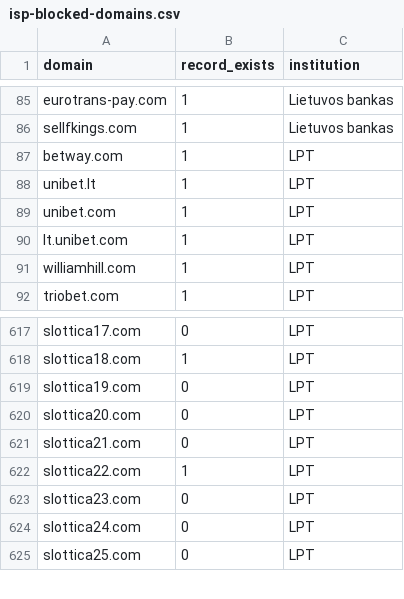
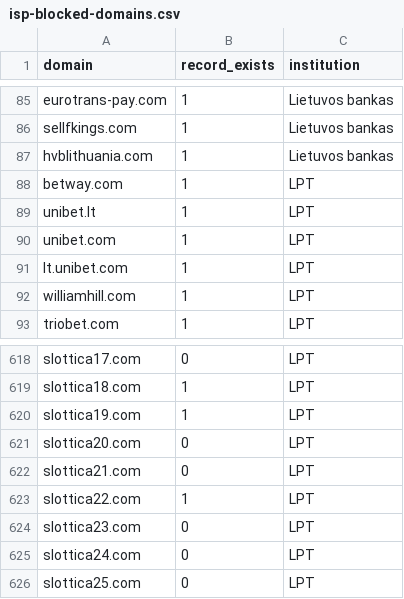
Before and after one commit to vycius/isp-blocked-domains, a CSV file: isp-blocked-domains.csv, drawn as a sheet; only a part is shown, gaps mark what is left out.

```diff
--- a/isp-blocked-domains.csv
+++ b/isp-blocked-domains.csv
@@ -86,2 +86,3 @@ eurotrans-pay.com,1,Lietuvos bankas
 sellfkings.com,1,Lietuvos bankas
+hvblithuania.com,1,Lietuvos bankas
 betway.com,1,LPT
@@ -618,3 +619,3 @@ slottica17.com,0,LPT
 slottica18.com,1,LPT
-slottica19.com,0,LPT
+slottica19.com,1,LPT
 slottica20.com,0,LPT
```
Also changed, not shown: 1 other file.
